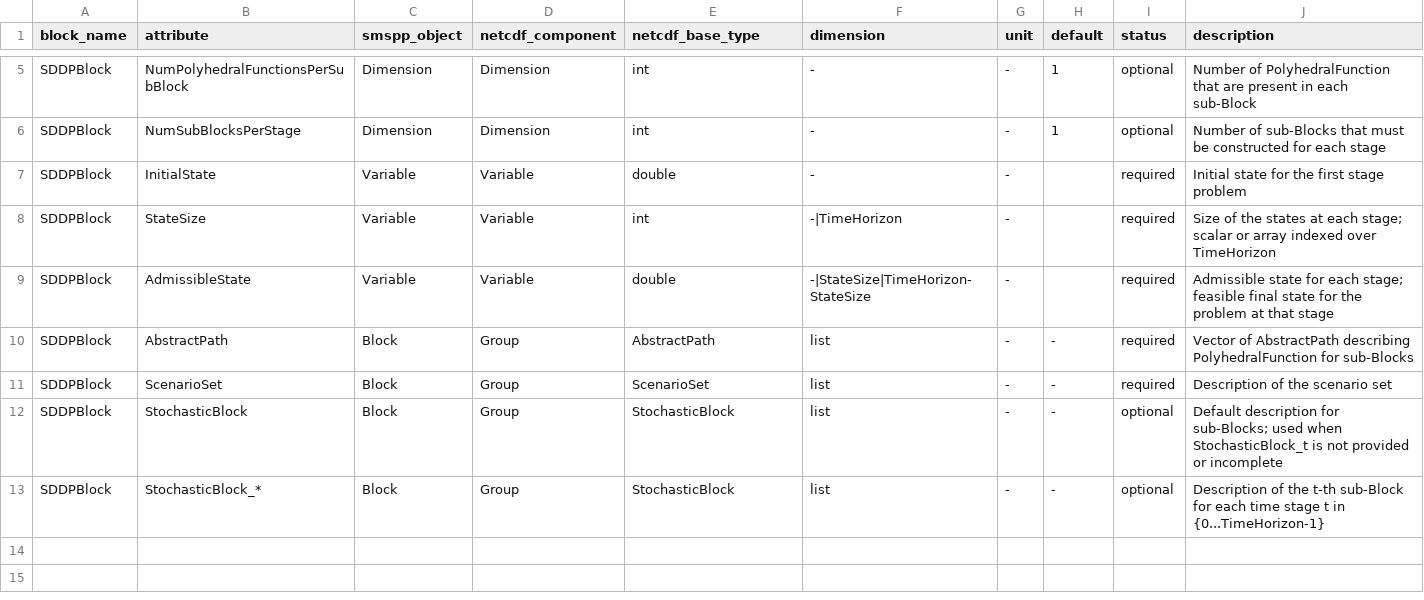
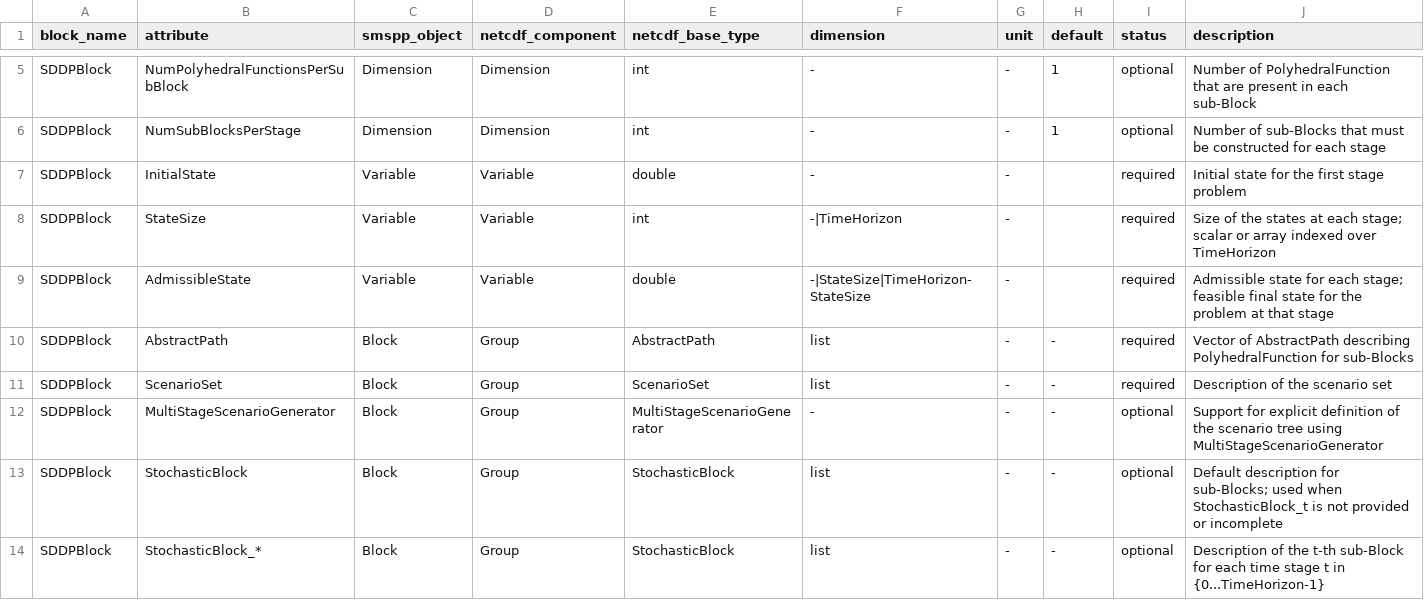
Before and after one commit to SPSUnipi/pySMSpp, a CSV file: pysmspp/data/blocks/SDDPBlock.csv, drawn as a sheet; only a part is shown, gaps mark what is left out; the diff names each change by its address in the sheet, - before the commit and + after, or states it on an @@ line.

```diff
--- a/pysmspp/data/blocks/SDDPBlock.csv
+++ b/pysmspp/data/blocks/SDDPBlock.csv
+row 12: SDDPBlock | MultiStageScenarioGenerator | Block | Group | MultiStageScenarioGenerator | - | - | - | optional | Support for explicit definition of the scenario tree using MultiStageScenarioGenerator
```
Also changed, not shown: pysmspp/data/components.csv, 2 other files.
